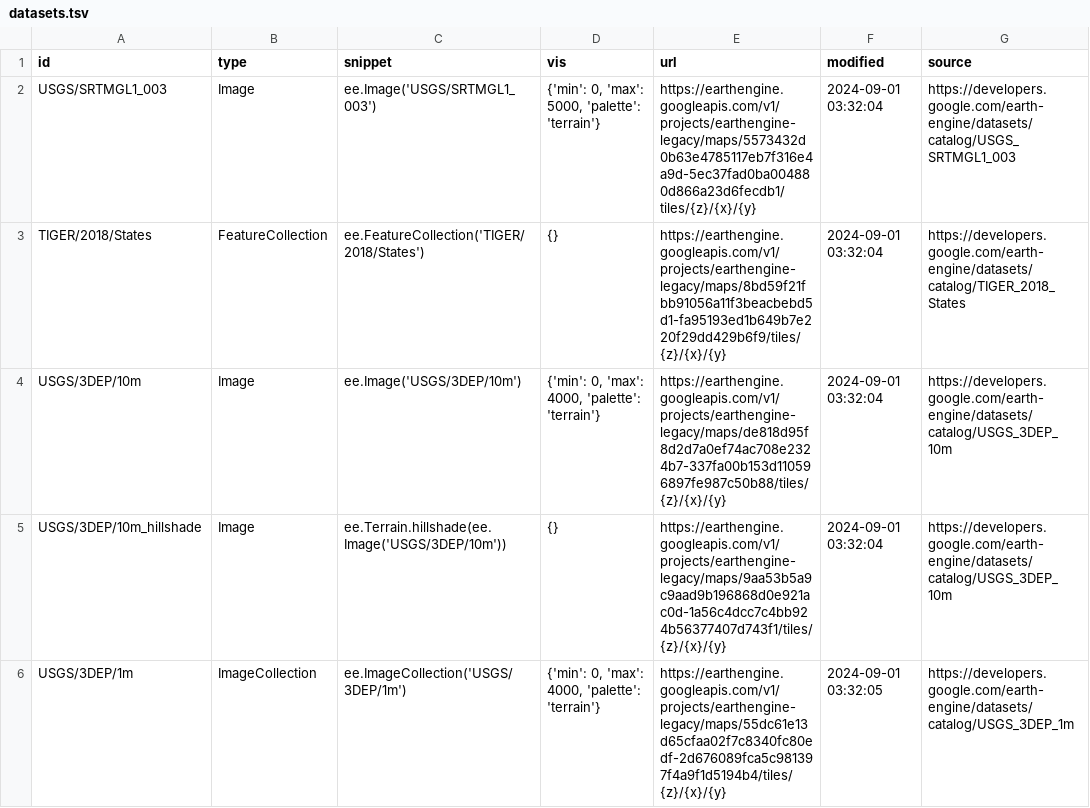
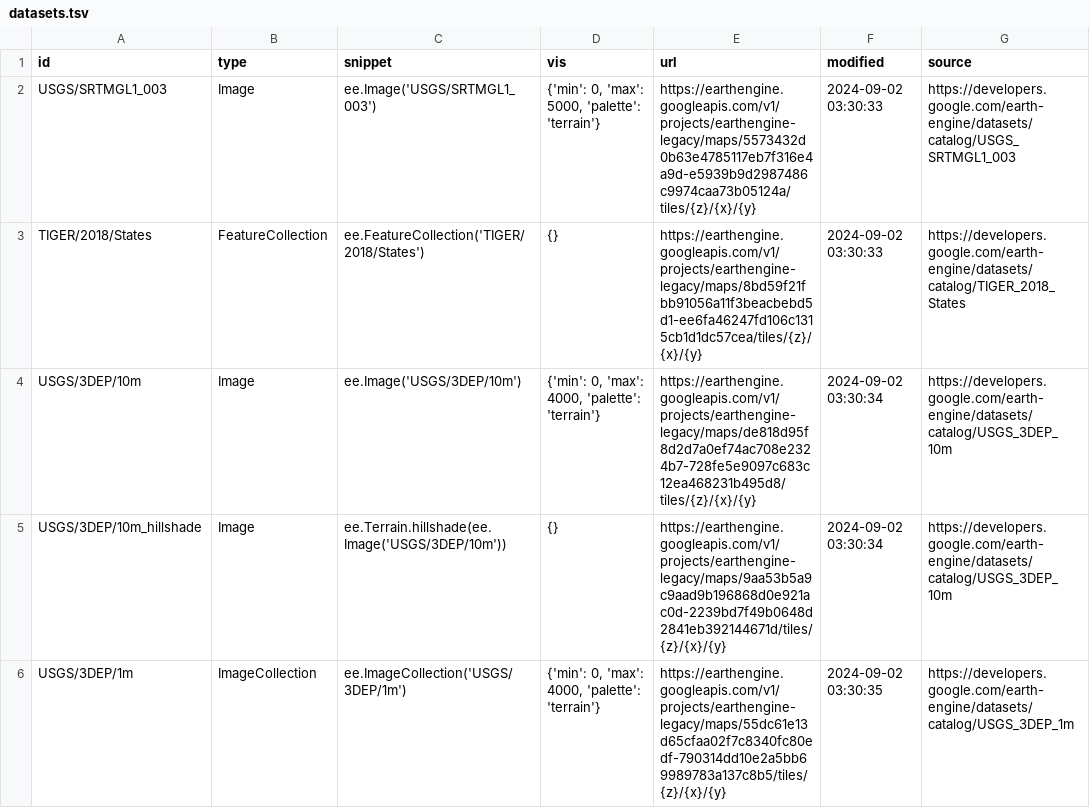
Before and after one commit to opengeos/ee-tile-layers, a TSV file: datasets.tsv, drawn as a sheet; only a part is shown; the diff covers the shown part only.

```diff
--- a/datasets.tsv
+++ b/datasets.tsv
@@ -1,6 +1,6 @@
 id	type	snippet	vis	url	modified	source
-USGS/SRTMGL1_003	Image	ee.Image('USGS/SRTMGL1_003')	{'min': 0, 'max': 5000, 'palette': 'terrain'}	https://earthengine.googleapis.com/v1/projects/earthengine-legacy/maps/5573432d0b63e4785117eb7f316e4a9d-5ec37fad0ba004880d866a23d6fecdb1/tiles/{z}/{x}/{y}	2024-09-01 03:32:04	https://developers.google.com/earth-engine/datasets/catalog/USGS_SRTMGL1_003
-TIGER/2018/States	FeatureCollection	ee.FeatureCollection('TIGER/2018/States')	{}	https://earthengine.googleapis.com/v1/projects/earthengine-legacy/maps/8bd59f21fbb91056a11f3beacbebd5d1-fa95193ed1b649b7e220f29dd429b6f9/tiles/{z}/{x}/{y}	2024-09-01 03:32:04	https://developers.google.com/earth-engine/datasets/catalog/TIGER_2018_States
-USGS/3DEP/10m	Image	ee.Image('USGS/3DEP/10m')	{'min': 0, 'max': 4000, 'palette': 'terrain'}	https://earthengine.googleapis.com/v1/projects/earthengine-legacy/maps/de818d95f8d2d7a0ef74ac708e2324b7-337fa00b153d110596897fe987c50b88/tiles/{z}/{x}/{y}	2024-09-01 03:32:04	https://developers.google.com/earth-engine/datasets/catalog/USGS_3DEP_10m
-USGS/3DEP/10m_hillshade	Image	 ee.Terrain.hillshade(ee.Image('USGS/3DEP/10m'))	{}	https://earthengine.googleapis.com/v1/projects/earthengine-legacy/maps/9aa53b5a9c9aad9b196868d0e921ac0d-1a56c4dcc7c4bb924b56377407d743f1/tiles/{z}/{x}/{y}	2024-09-01 03:32:04	https://developers.google.com/earth-engine/datasets/catalog/USGS_3DEP_10m
-USGS/3DEP/1m	ImageCollection	 ee.ImageCollection('USGS/3DEP/1m')	{'min': 0, 'max': 4000, 'palette': 'terrain'}	https://earthengine.googleapis.com/v1/projects/earthengine-legacy/maps/55dc61e13d65cfaa02f7c8340fc80edf-2d676089fca5c981397f4a9f1d5194b4/tiles/{z}/{x}/{y}	2024-09-01 03:32:05	https://developers.google.com/earth-engine/datasets/catalog/USGS_3DEP_1m
+USGS/SRTMGL1_003	Image	ee.Image('USGS/SRTMGL1_003')	{'min': 0, 'max': 5000, 'palette': 'terrain'}	https://earthengine.googleapis.com/v1/projects/earthengine-legacy/maps/5573432d0b63e4785117eb7f316e4a9d-e5939b9d2987486c9974caa73b05124a/tiles/{z}/{x}/{y}	2024-09-02 03:30:33	https://developers.google.com/earth-engine/datasets/catalog/USGS_SRTMGL1_003
+TIGER/2018/States	FeatureCollection	ee.FeatureCollection('TIGER/2018/States')	{}	https://earthengine.googleapis.com/v1/projects/earthengine-legacy/maps/8bd59f21fbb91056a11f3beacbebd5d1-ee6fa46247fd106c1315cb1d1dc57cea/tiles/{z}/{x}/{y}	2024-09-02 03:30:33	https://developers.google.com/earth-engine/datasets/catalog/TIGER_2018_States
+USGS/3DEP/10m	Image	ee.Image('USGS/3DEP/10m')	{'min': 0, 'max': 4000, 'palette': 'terrain'}	https://earthengine.googleapis.com/v1/projects/earthengine-legacy/maps/de818d95f8d2d7a0ef74ac708e2324b7-728fe5e9097c683c12ea468231b495d8/tiles/{z}/{x}/{y}	2024-09-02 03:30:34	https://developers.google.com/earth-engine/datasets/catalog/USGS_3DEP_10m
+USGS/3DEP/10m_hillshade	Image	 ee.Terrain.hillshade(ee.Image('USGS/3DEP/10m'))	{}	https://earthengine.googleapis.com/v1/projects/earthengine-legacy/maps/9aa53b5a9c9aad9b196868d0e921ac0d-2239bd7f49b0648d2841eb392144671d/tiles/{z}/{x}/{y}	2024-09-02 03:30:34	https://developers.google.com/earth-engine/datasets/catalog/USGS_3DEP_10m
+USGS/3DEP/1m	ImageCollection	 ee.ImageCollection('USGS/3DEP/1m')	{'min': 0, 'max': 4000, 'palette': 'terrain'}	https://earthengine.googleapis.com/v1/projects/earthengine-legacy/maps/55dc61e13d65cfaa02f7c8340fc80edf-790314dd10e2a5bb69989783a137c8b5/tiles/{z}/{x}/{y}	2024-09-02 03:30:35	https://developers.google.com/earth-engine/datasets/catalog/USGS_3DEP_1m
```
Also changed, not shown: 8 edited cells elsewhere in this file.
